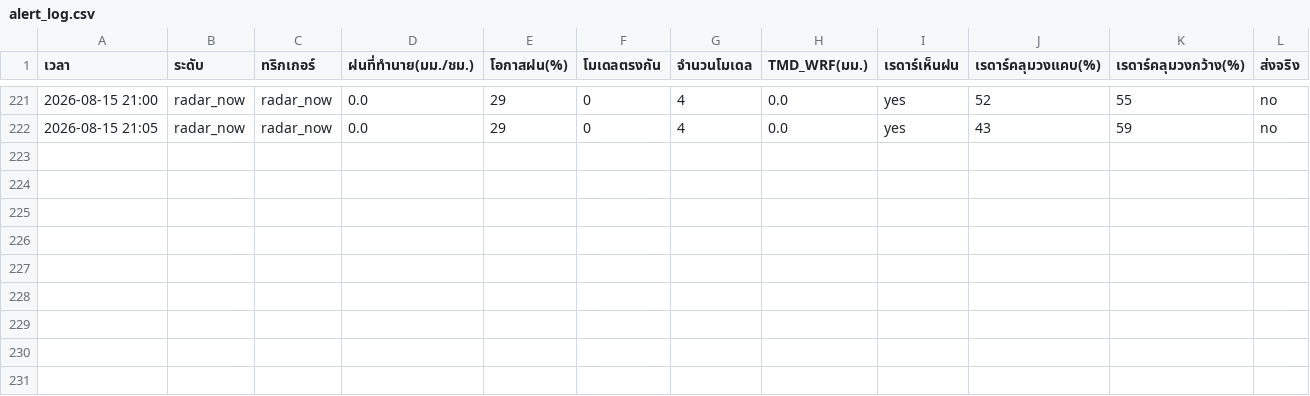
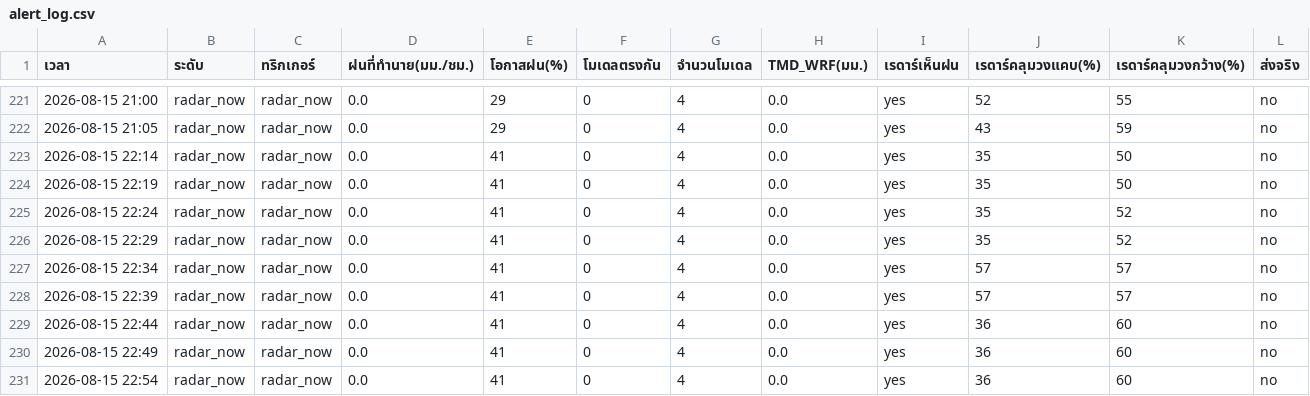
Before and after one commit to supramitj-sys/rain-alert, a CSV file: alert_log.csv, drawn as a sheet; only a part is shown, gaps mark what is left out; rows hold the shown columns only; the diff names each change by its address in the sheet, - before the commit and + after, or states it on an @@ line.

```diff
--- a/alert_log.csv
+++ b/alert_log.csv
+row 223: 2026-08-15 22:14 | radar_now | radar_now | 0.0 | 41 | 0 | 4 | 0.0 | yes | 35 | 50 | no
+row 224: 2026-08-15 22:19 | radar_now | radar_now | 0.0 | 41 | 0 | 4 | 0.0 | yes | 35 | 50 | no
+row 225: 2026-08-15 22:24 | radar_now | radar_now | 0.0 | 41 | 0 | 4 | 0.0 | yes | 35 | 52 | no
+row 226: 2026-08-15 22:29 | radar_now | radar_now | 0.0 | 41 | 0 | 4 | 0.0 | yes | 35 | 52 | no
+row 227: 2026-08-15 22:34 | radar_now | radar_now | 0.0 | 41 | 0 | 4 | 0.0 | yes | 57 | 57 | no
+row 228: 2026-08-15 22:39 | radar_now | radar_now | 0.0 | 41 | 0 | 4 | 0.0 | yes | 57 | 57 | no
+row 229: 2026-08-15 22:44 | radar_now | radar_now | 0.0 | 41 | 0 | 4 | 0.0 | yes | 36 | 60 | no
+row 230: 2026-08-15 22:49 | radar_now | radar_now | 0.0 | 41 | 0 | 4 | 0.0 | yes | 36 | 60 | no
+row 231: 2026-08-15 22:54 | radar_now | radar_now | 0.0 | 41 | 0 | 4 | 0.0 | yes | 36 | 60 | no
```
Also changed, not shown: radar_watch.csv.
